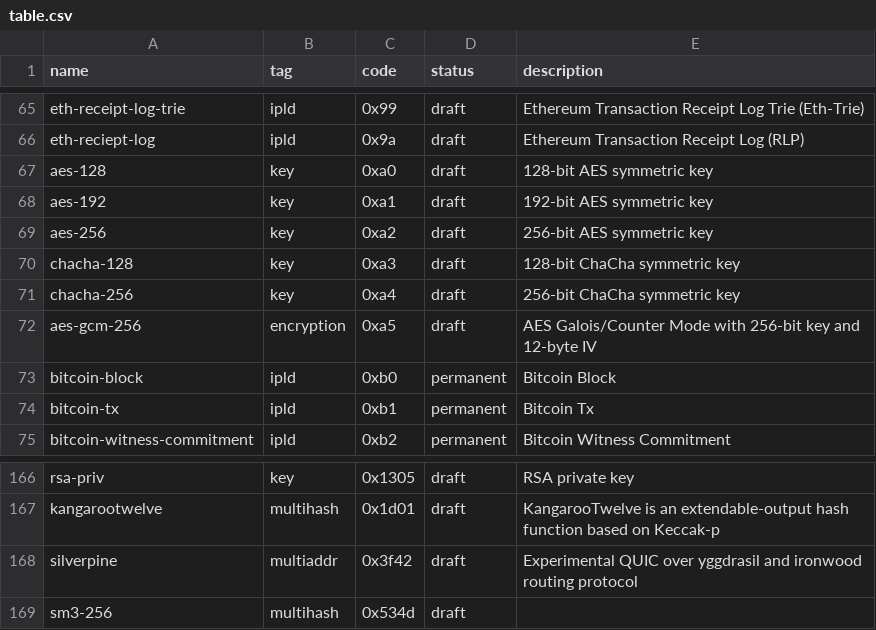
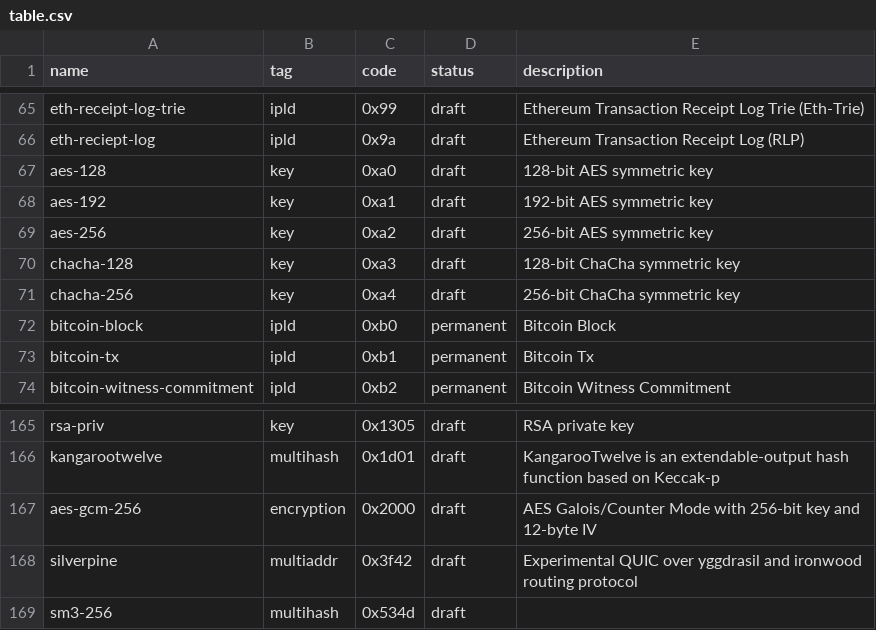
Before and after one commit to multiformats/multicodec, a CSV file: table.csv, drawn as a sheet; only a part is shown, gaps mark what is left out; removed rows and columns are numbered as before the commit, all else as after; the diff names each change by its address in the sheet, - before the commit and + after, or states it on an @@ line.

Commit message:
Moved aes-gcm-256 to 0x2000
code                         varint
8192 (0x2000)   => 10000000 01000000 (0x8040)

```diff
--- a/table.csv
+++ b/table.csv
-row 72: aes-gcm-256 | encryption | 0xa5 | draft | AES Galois/Counter Mode with 256-bit key and 12-byte IV
+row 167: aes-gcm-256 | encryption | 0x2000 | draft | AES Galois/Counter Mode with 256-bit key and 12-byte IV
```
